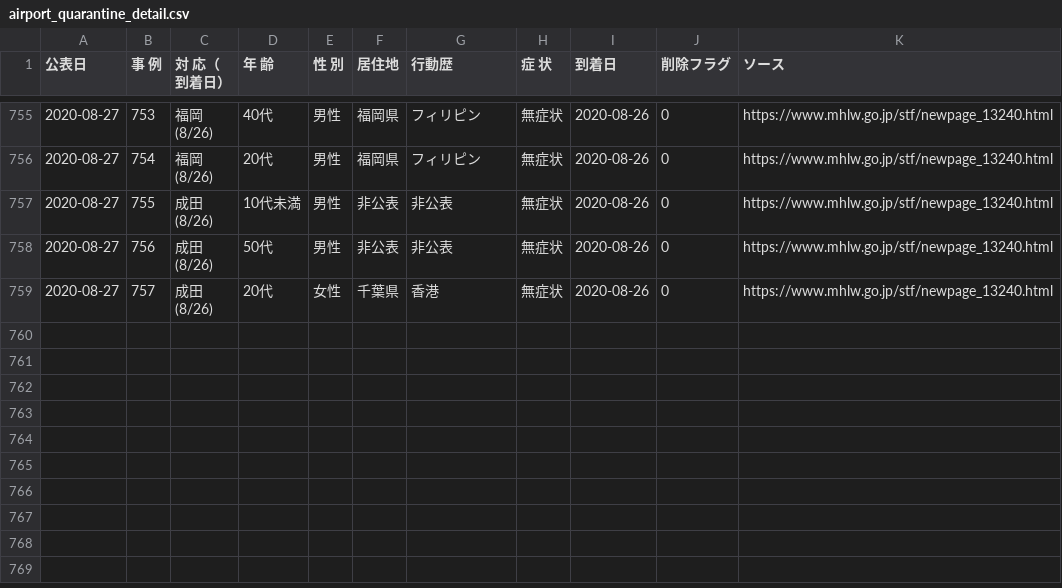
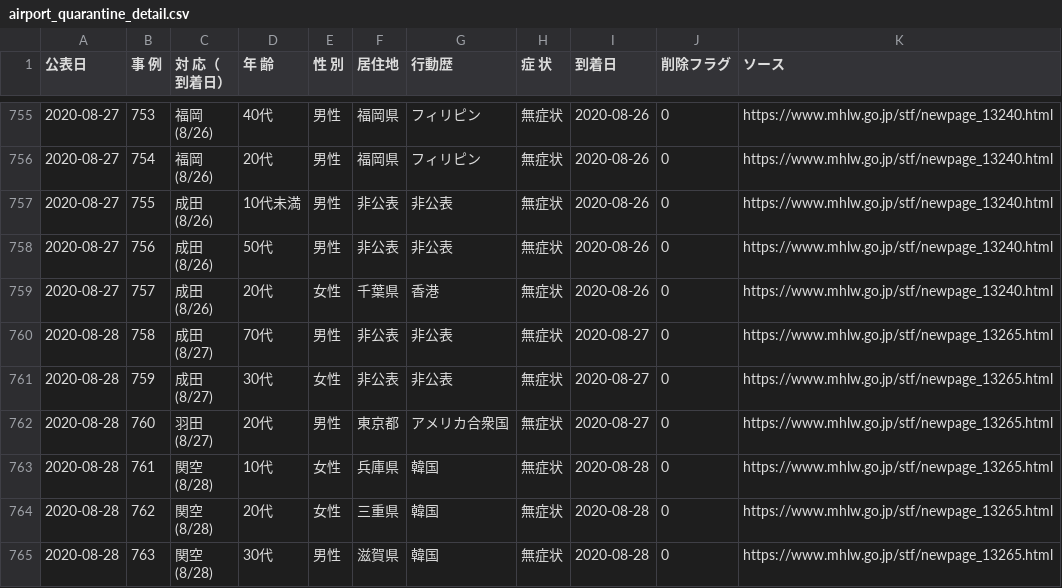
Before and after one commit to CalicoKater/covid-19, a CSV file: airport_quarantine_detail.csv, drawn as a sheet; only a part is shown, gaps mark what is left out; ↵ is a line break in a cell; the diff names each change by its address in the sheet, - before the commit and + after, or states it on an @@ line.

```diff
--- a/airport_quarantine_detail.csv
+++ b/airport_quarantine_detail.csv
+row 760: 2020-08-28 | 758 | 成田 ↵ (8/27) | 70代 | 男性 | 非公表 | 非公表 | 無症状 | 2020-08-27 | 0 | https://www.mhlw.go.jp/stf/newpage_13265.html
+row 761: 2020-08-28 | 759 | 成田 ↵ (8/27) | 30代 | 女性 | 非公表 | 非公表 | 無症状 | 2020-08-27 | 0 | https://www.mhlw.go.jp/stf/newpage_13265.html
+row 762: 2020-08-28 | 760 | 羽田 ↵ (8/27) | 20代 | 男性 | 東京都 | アメリカ合衆国 | 無症状 | 2020-08-27 | 0 | https://www.mhlw.go.jp/stf/newpage_13265.html
+row 763: 2020-08-28 | 761 | 関空 ↵ (8/28) | 10代 | 女性 | 兵庫県 | 韓国 | 無症状 | 2020-08-28 | 0 | https://www.mhlw.go.jp/stf/newpage_13265.html
+row 764: 2020-08-28 | 762 | 関空 ↵ (8/28) | 20代 | 女性 | 三重県 | 韓国 | 無症状 | 2020-08-28 | 0 | https://www.mhlw.go.jp/stf/newpage_13265.html
+row 765: 2020-08-28 | 763 | 関空 ↵ (8/28) | 30代 | 男性 | 滋賀県 | 韓国 | 無症状 | 2020-08-28 | 0 | https://www.mhlw.go.jp/stf/newpage_13265.html
```
Also changed, not shown: airport_pcr_test_daily.csv, airport_quarantine.csv, 20 other files.
